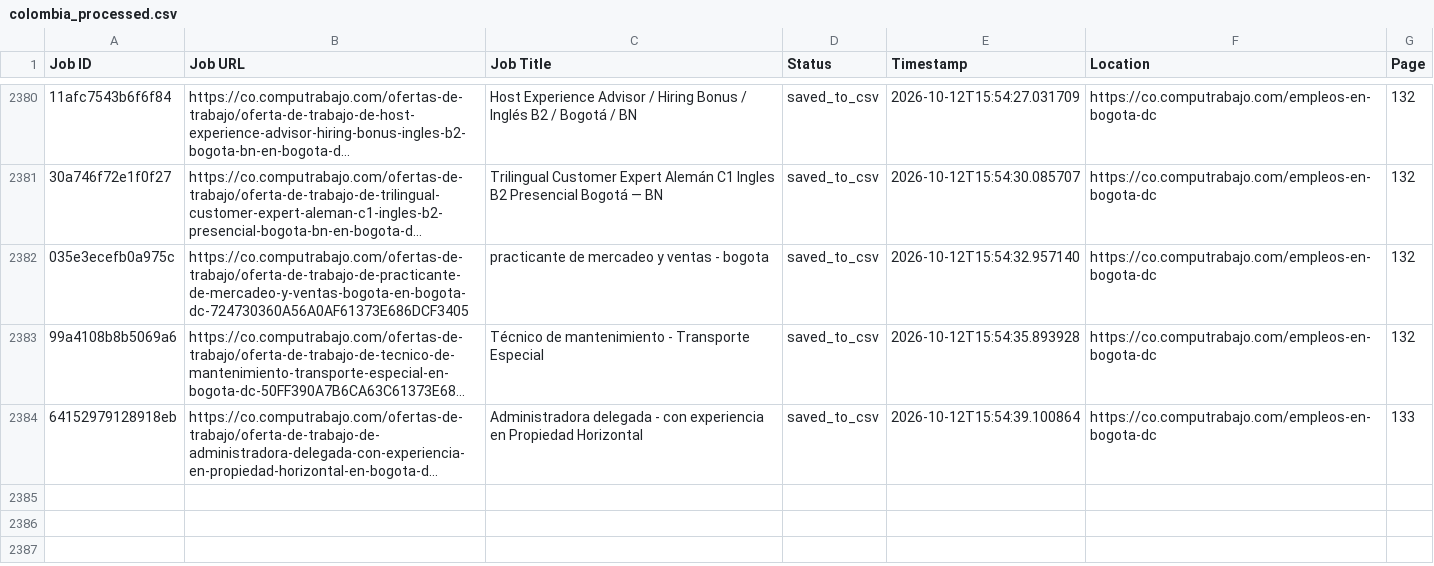
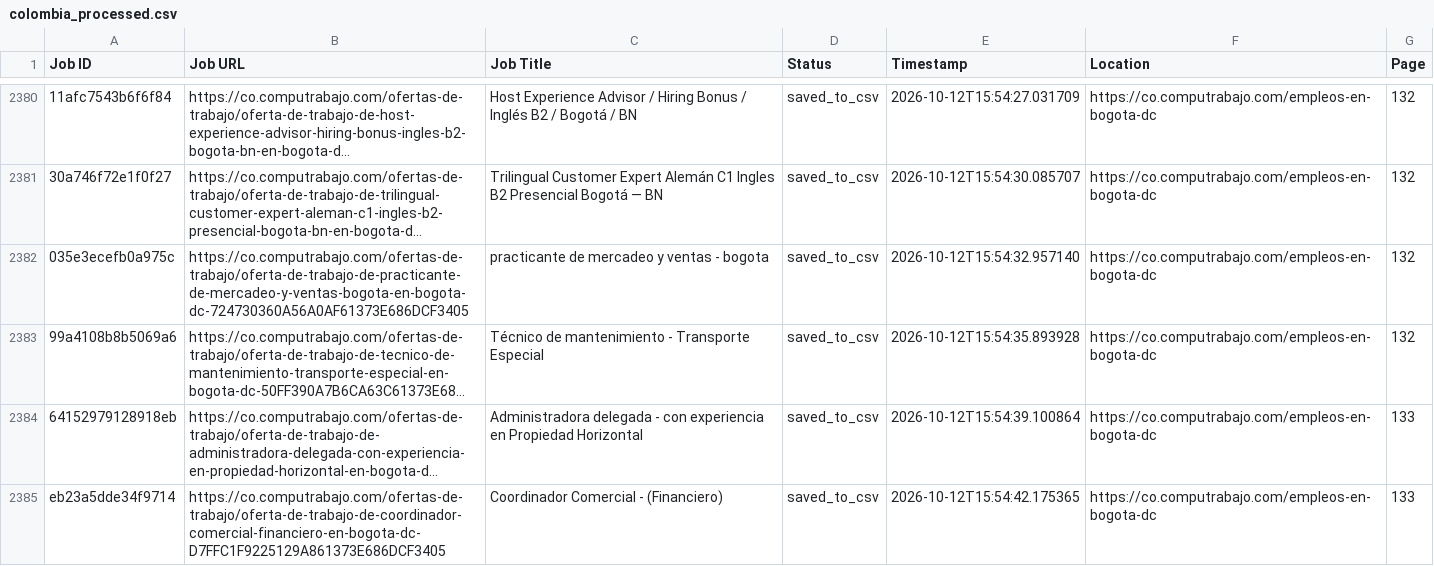
Before and after one commit to liliankason/computrabajo_colombia_scraper, a CSV file: colombia_processed.csv, drawn as a sheet; only a part is shown, gaps mark what is left out; long unchanged cells end in …; the diff names each change by its address in the sheet, - before the commit and + after, or states it on an @@ line.

```diff
--- a/colombia_processed.csv
+++ b/colombia_processed.csv
+row 2385: eb23a5dde34f9714 | https://co.computrabajo.com/ofertas-de-trabajo/oferta-de-trabajo-de-coordinador-comercial-financiero-en-bogota-dc-D7FFC1F9225129A861373E686DCF3405 | Coordinador Comercial - (Financiero) | saved_to_csv | 2026-10-12T15:54:42.175365 | https://co.computrabajo.com/empleos-en-bogota-dc | 133
```
Also changed, not shown: 2 other files.
